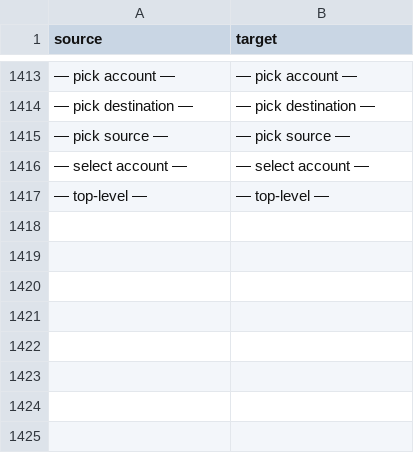
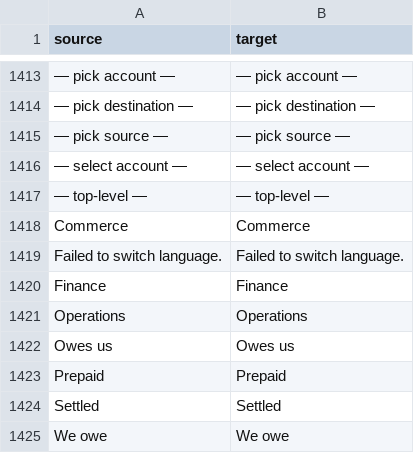
Before and after one commit to zvictory/stabler, a CSV file: stabler/translations/en.csv, drawn as a sheet; only a part is shown, gaps mark what is left out; the diff names each change by its address in the sheet, - before the commit and + after, or states it on an @@ line.

```diff
--- a/stabler/translations/en.csv
+++ b/stabler/translations/en.csv
+row 1418: Commerce | Commerce
+row 1419: Failed to switch language. | Failed to switch language.
+row 1420: Finance | Finance
+row 1421: Operations | Operations
+row 1422: Owes us | Owes us
+row 1423: Prepaid | Prepaid
+row 1424: Settled | Settled
+row 1425: We owe | We owe
```
Also changed, not shown: stabler/translations/ru.csv, stabler/translations/tr.csv, 31 other files.
